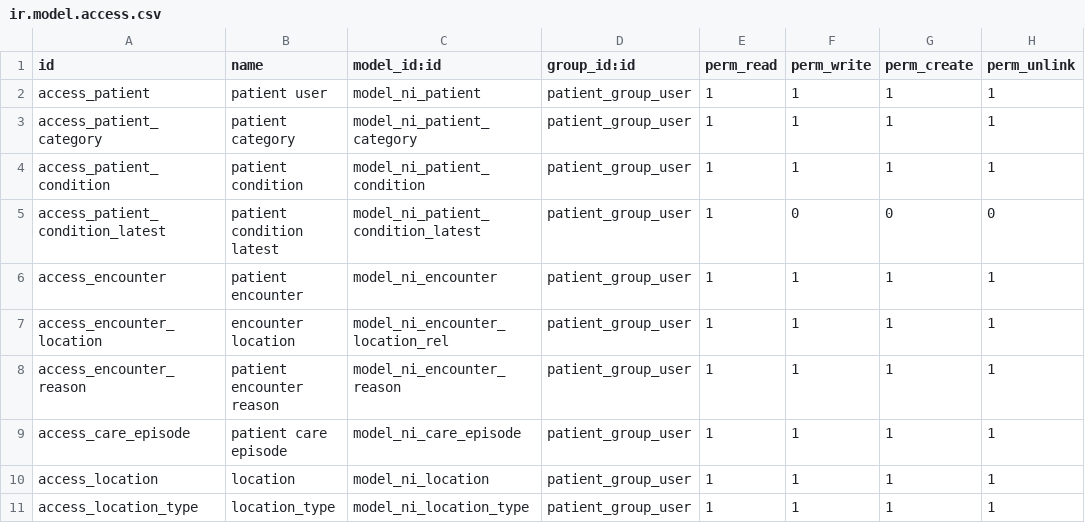
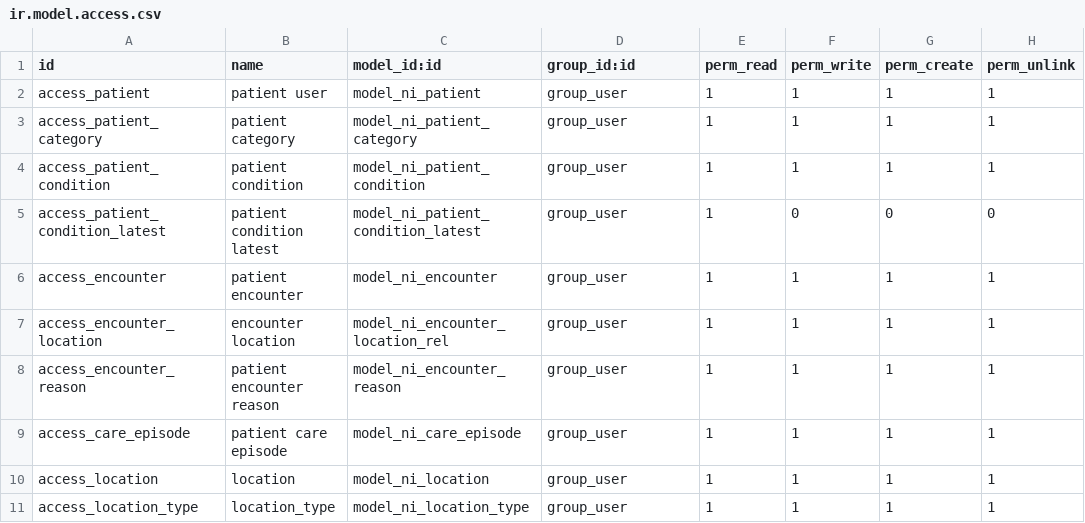
Before and after one commit to nirun-life/nirun, a CSV file: nirun_patient/security/ir.model.access.csv, drawn as a sheet.

Commit message:
[IMP] nirun-observation: linked encounter to observation

```diff
--- a/nirun_patient/security/ir.model.access.csv
+++ b/nirun_patient/security/ir.model.access.csv
@@ -1,11 +1,11 @@
 id,name,model_id:id,group_id:id,perm_read,perm_write,perm_create,perm_unlink
-access_patient,patient user,model_ni_patient,patient_group_user,1,1,1,1
-access_patient_category,patient category,model_ni_patient_category,patient_group_user,1,1,1,1
-access_patient_condition,patient condition,model_ni_patient_condition,patient_group_user,1,1,1,1
-access_patient_condition_latest,patient condition latest,model_ni_patient_condition_latest,patient_group_user,1,0,0,0
-access_encounter,patient encounter,model_ni_encounter,patient_group_user,1,1,1,1
-access_encounter_location,encounter location,model_ni_encounter_location_rel,patient_group_user,1,1,1,1
-access_encounter_reason,patient encounter reason,model_ni_encounter_reason,patient_group_user,1,1,1,1
-access_care_episode,patient care episode,model_ni_care_episode,patient_group_user,1,1,1,1
-access_location,location,model_ni_location,patient_group_user,1,1,1,1
-access_location_type,location_type,model_ni_location_type,patient_group_user,1,1,1,1
+access_patient,patient user,model_ni_patient,group_user,1,1,1,1
+access_patient_category,patient category,model_ni_patient_category,group_user,1,1,1,1
+access_patient_condition,patient condition,model_ni_patient_condition,group_user,1,1,1,1
+access_patient_condition_latest,patient condition latest,model_ni_patient_condition_latest,group_user,1,0,0,0
+access_encounter,patient encounter,model_ni_encounter,group_user,1,1,1,1
+access_encounter_location,encounter location,model_ni_encounter_location_rel,group_user,1,1,1,1
+access_encounter_reason,patient encounter reason,model_ni_encounter_reason,group_user,1,1,1,1
+access_care_episode,patient care episode,model_ni_care_episode,group_user,1,1,1,1
+access_location,location,model_ni_location,group_user,1,1,1,1
+access_location_type,location_type,model_ni_location_type,group_user,1,1,1,1
```
Also changed, not shown: nirun_patient_contact/security/ir.model.access.csv, 18 other files.
